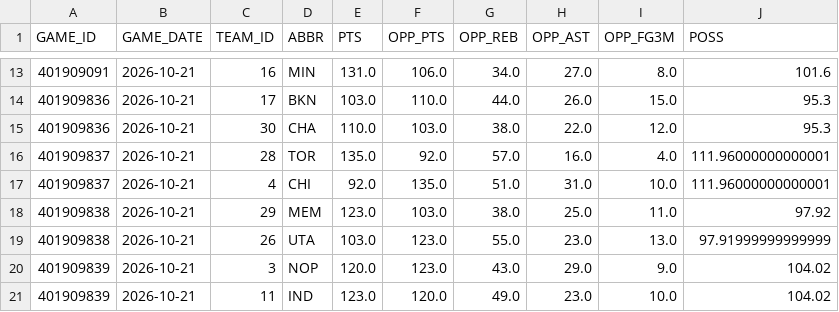
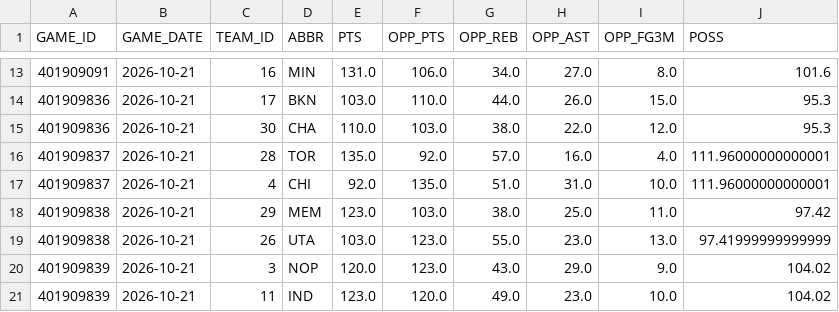
Before and after one commit to KyShiesty919/NBA-Props, a CSV file: data/teamgames_2026-27.csv, drawn as a sheet; only a part is shown, gaps mark what is left out.

```diff
--- a/data/teamgames_2026-27.csv
+++ b/data/teamgames_2026-27.csv
@@ -17,4 +17,4 @@ GAME_ID,GAME_DATE,TEAM_ID,ABBR,PTS,OPP_PTS,OPP_REB,OPP_AST,OPP_FG3M,POSS
 401909837,2026-10-21,4,CHI,92.0,135.0,51.0,31.0,10.0,111.96000000000001
-401909838,2026-10-21,29,MEM,123.0,103.0,38.0,25.0,11.0,97.92
-401909838,2026-10-21,26,UTA,103.0,123.0,55.0,23.0,13.0,97.91999999999999
+401909838,2026-10-21,29,MEM,123.0,103.0,38.0,25.0,11.0,97.42
+401909838,2026-10-21,26,UTA,103.0,123.0,55.0,23.0,13.0,97.41999999999999
 401909839,2026-10-21,3,NOP,120.0,123.0,43.0,29.0,9.0,104.02
```
Also changed, not shown: data/injuries_latest.csv, 2 other files.
